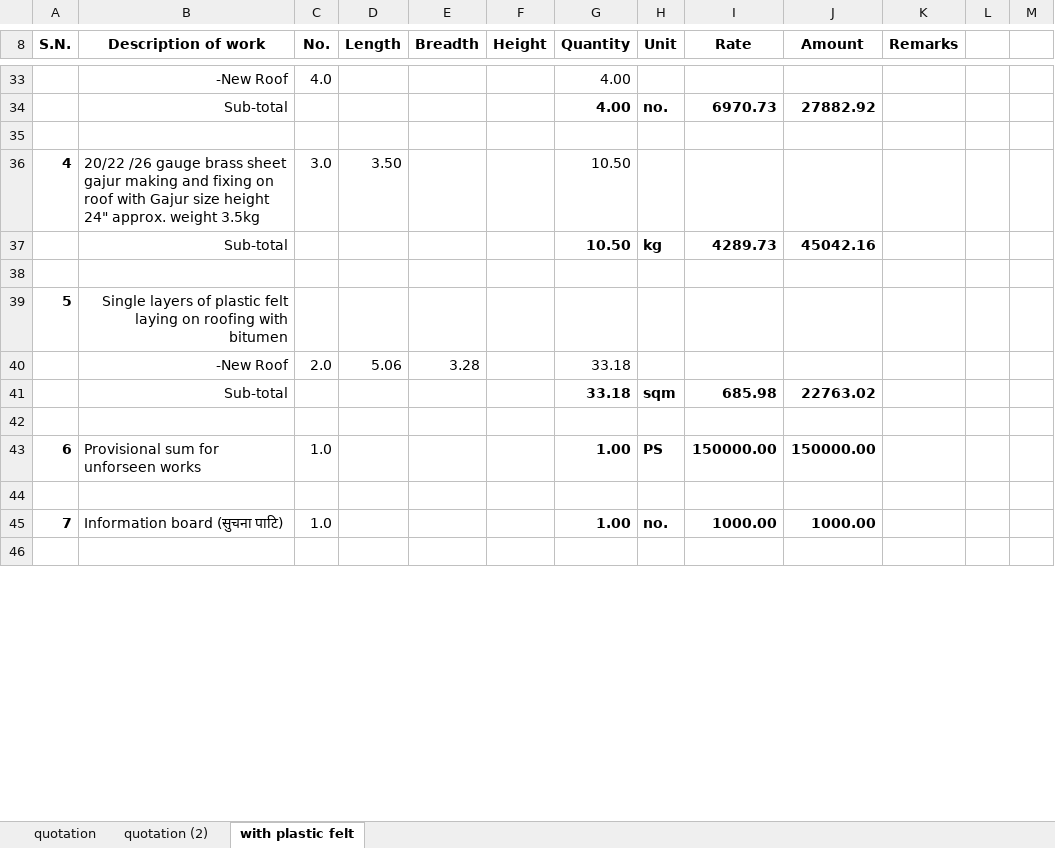
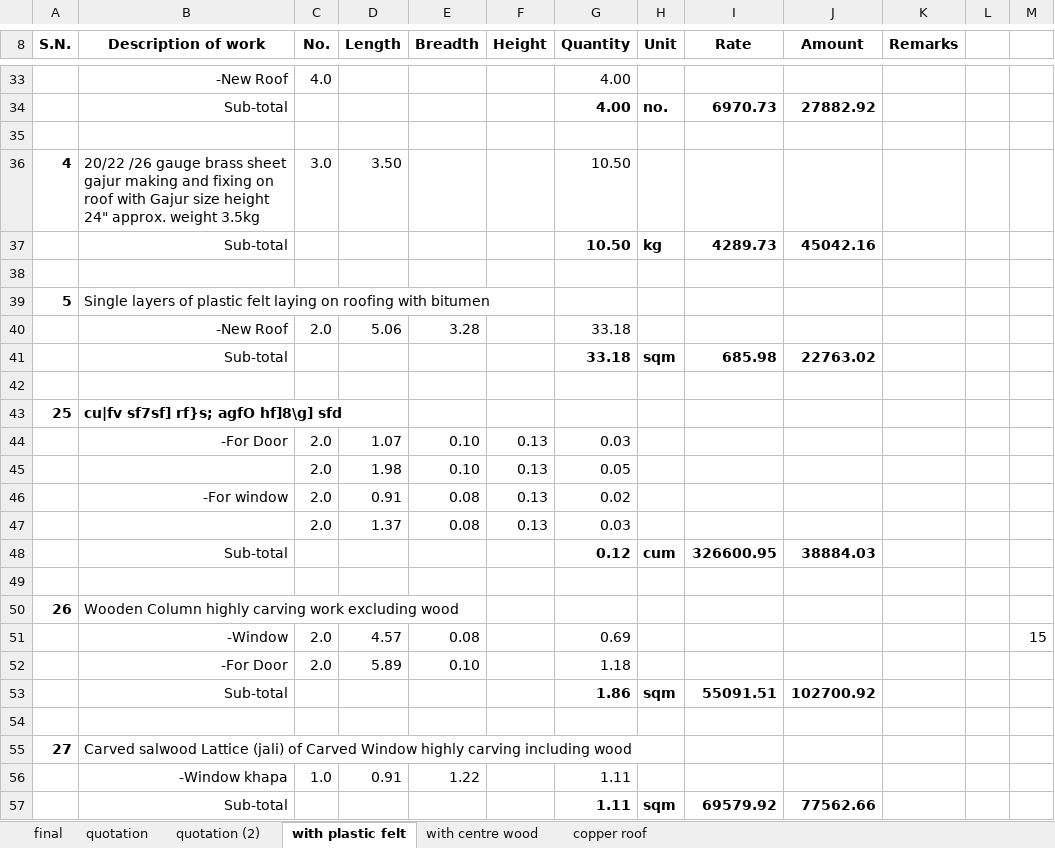
Before and after one commit to suwalcrystal/ofc, an Excel workbook: ofc/estimates/Finalized valuations/indrayani mandir/full estimate - Copy.xlsx, sheet with plastic felt, drawn as a sheet; only a part is shown, gaps mark what is left out; the shorter side is filled out with more unchanged rows; values as stored, in another font and other column widths than the file's, no borders; the diff covers the shown part only; the diff names each change by its address in the sheet, - before the commit and + after, or states it on an @@ line.

```diff
--- a/ofc/estimates/Finalized valuations/indrayani mandir/full estimate - Copy.xlsx (sheet with plastic felt)
+++ b/ofc/estimates/Finalized valuations/indrayani mandir/full estimate - Copy.xlsx (sheet with plastic felt)
@@ sheet tab unhidden: final @@
+sheet tab: with centre wood
+sheet tab: copper roof
-B39 alignment: right
+B39 alignment: left
+row 43: 25 | cu|fv sf7sf] rf}s; agfO hf]8\g] sfd
+row 44:  | -For Door | 2.0 | 1.07 | 0.10 | 0.13 | 0.03
+row 45:  |  | 2.0 | 1.98 | 0.10 | 0.13 | 0.05
+row 46:  | -For window | 2.0 | 0.91 | 0.08 | 0.13 | 0.02
+row 47:  |  | 2.0 | 1.37 | 0.08 | 0.13 | 0.03
+row 48:  | Sub-total |  |  |  |  | 0.12 | cum | 326600.95 | 38884.03
+row 49: (empty)
+row 50: 26 | Wooden Column highly carving work excluding wood
+row 51:  | -Window | 2.0 | 4.57 | 0.08 |  | 0.69 |  |  |  |  |  | 15
+row 52:  | -For Door | 2.0 | 5.89 | 0.10 |  | 1.18
+row 53:  | Sub-total |  |  |  |  | 1.86 | sqm | 55091.51 | 102700.92
+row 54: (empty)
+row 55: 27 | Carved salwood Lattice (jali) of Carved Window highly carving including wood
+row 56:  | -Window khapa | 1.0 | 0.91 | 1.22 |  | 1.11
+row 57:  | Sub-total |  |  |  |  | 1.11 | sqm | 69579.92 | 77562.66
```
Also changed, not shown: 9 added rows and 4 edited cells elsewhere in this sheet, formulas that keep their value, hidden cells, ofc/sh.xlsx, 5 other files.
